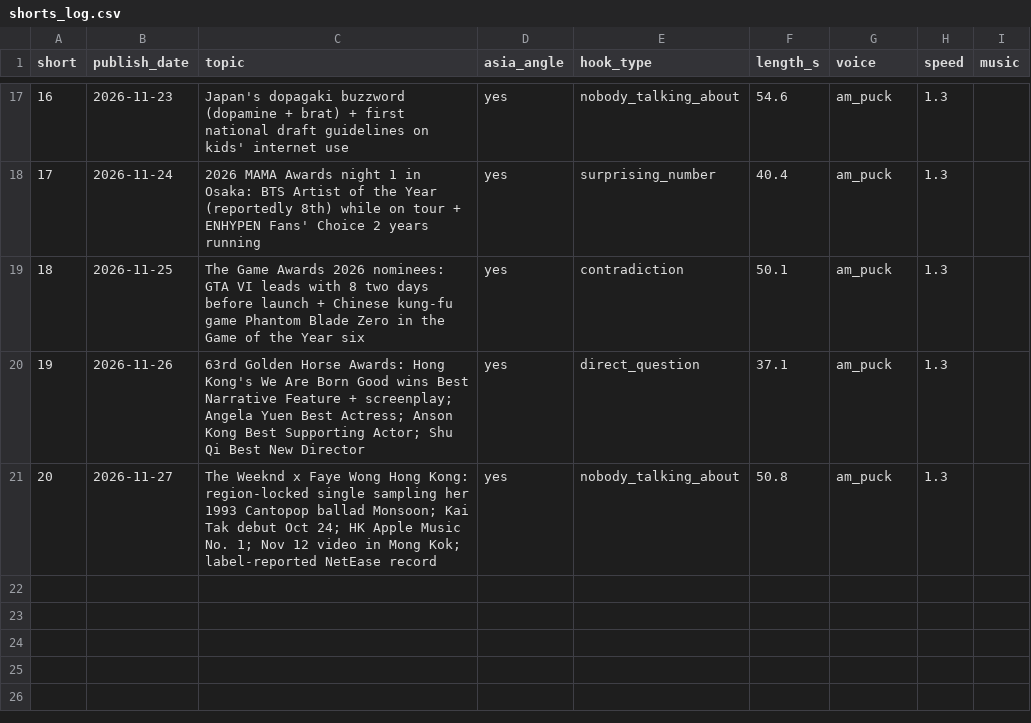
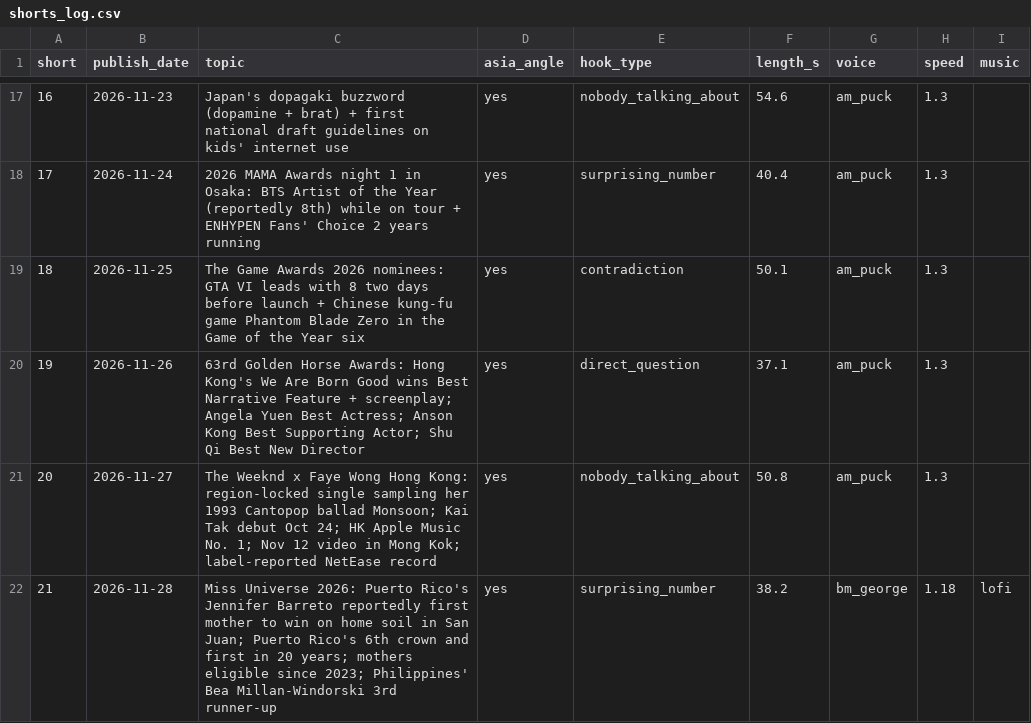
Before and after one commit to ChingyChingChing/livelore-media, a CSV file: pipeline/shorts_log.csv, drawn as a sheet; only a part is shown, gaps mark what is left out; the diff names each change by its address in the sheet, - before the commit and + after, or states it on an @@ line.

```diff
--- a/pipeline/shorts_log.csv
+++ b/pipeline/shorts_log.csv
+row 22: 21 | 2026-11-28 | Miss Universe 2026: Puerto Rico's Jennifer Barreto reportedly first mother to win on home soil in San Juan; Puerto Rico's 6th crown and first in 20 years; mothers eligible since 2023; Philippines' Bea Millan-Windorski 3rd runner-up | yes | surprising_number | 38.2 | bm_george | 1.18 | lofi
```
Also changed, not shown: pipeline/voice_log.csv, 3 other files.
